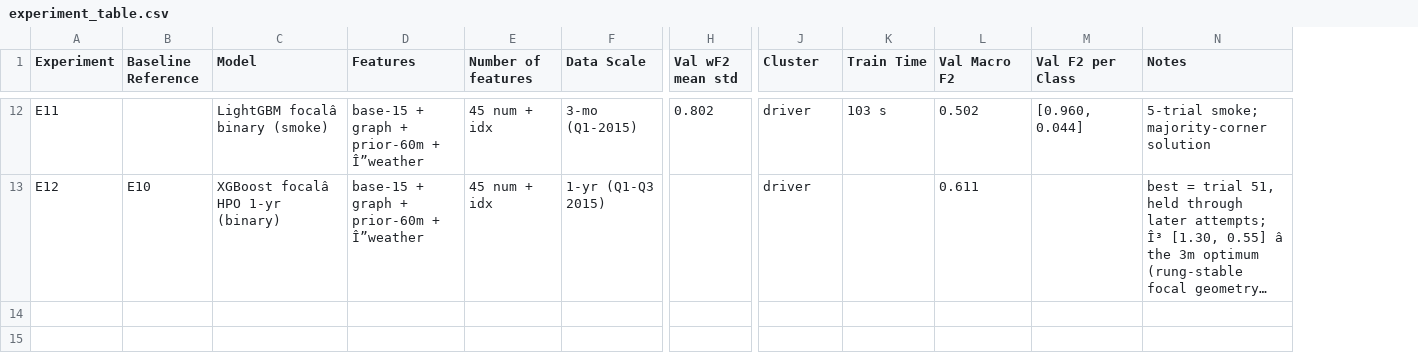
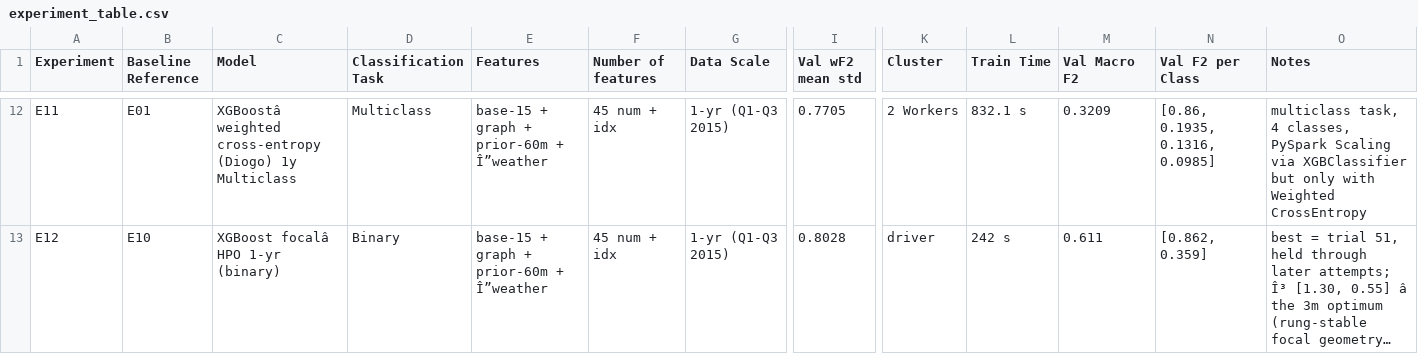
Before and after one commit to emilyrjames/datasci261-phase-1-plots, a CSV file: experiment_table.csv, drawn as a sheet; only a part is shown, gaps mark what is left out; long unchanged cells end in …; addresses are those after the commit; the diff covers the shown part only; the diff names each change by its address in the sheet, - before the commit and + after, or states it on an @@ line.

```diff
--- a/experiment_table.csv
+++ b/experiment_table.csv
+column D (Classification Task), rows 12-13: Multiclass | Binary
-B12 (Baseline Reference): (empty)
+B12 (Baseline Reference): E01
-C12 (Model): LightGBM focalâ binary (smoke)
+C12 (Model): XGBoostâ weighted cross-entropy (Diogo) 1y Multiclass
-G12 (Data Scale): 3-mo (Q1-2015)
+G12 (Data Scale): 1-yr (Q1-Q3 2015)
-I12 (Val wF2 mean std): 0.802
+I12 (Val wF2 mean std): 0.7705
-K12 (Cluster): driver
+K12 (Cluster): 2 Workers
-L12 (Train Time): 103 s
+L12 (Train Time): 832.1 s
-M12 (Val Macro F2): 0.502
+M12 (Val Macro F2): 0.3209
-N12 (Val F2 per Class): [0.960, 0.044]
+N12 (Val F2 per Class): [0.86, 0.1935, 0.1316, 0.0985]
-O12 (Notes): 5-trial smoke; majority-corner solution
+O12 (Notes): multiclass task, 4 classes, PySpark Scaling via XGBClassifier but only with Weighted CrossEntropy
-I13 (Val wF2 mean std): (empty)
+I13 (Val wF2 mean std): 0.8028
-L13 (Train Time): (empty)
+L13 (Train Time): 242 s
-N13 (Val F2 per Class): (empty)
+N13 (Val F2 per Class): [0.862, 0.359]
```
Also changed, not shown: 29 edited cells elsewhere in this file.
